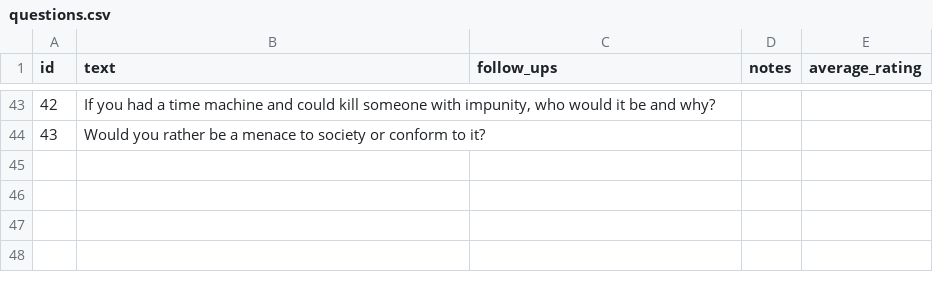
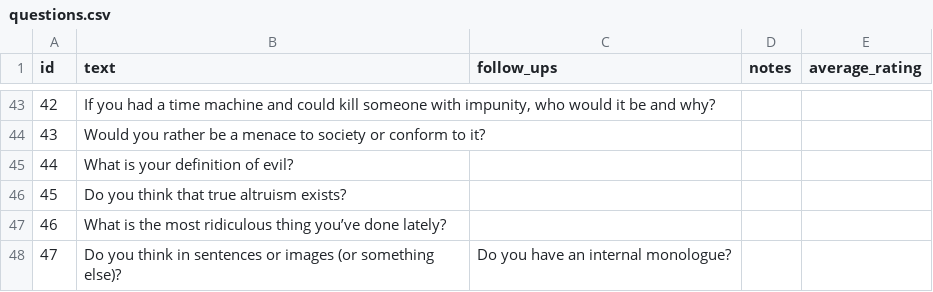
Before and after one commit to margareh/fishbowl, a CSV file: _data/questions.csv, drawn as a sheet; only a part is shown, gaps mark what is left out; the diff names each change by its address in the sheet, - before the commit and + after, or states it on an @@ line.

Commit message:
Add new questions

```diff
--- a/_data/questions.csv
+++ b/_data/questions.csv
+row 45: 44 | What is your definition of evil?
+row 46: 45 | Do you think that true altruism exists?
+row 47: 46 | What is the most ridiculous thing you’ve done lately?
+row 48: 47 | Do you think in sentences or images (or something else)? | Do you have an internal monologue?
```
